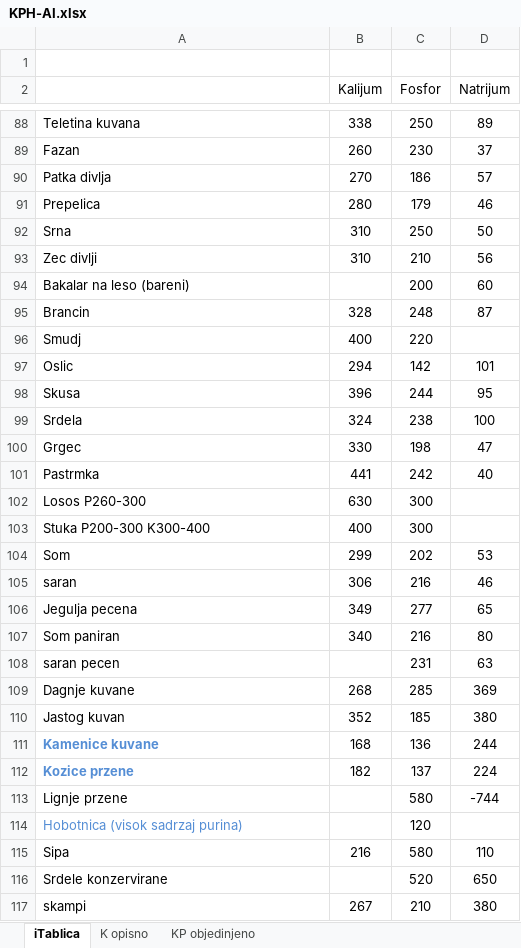
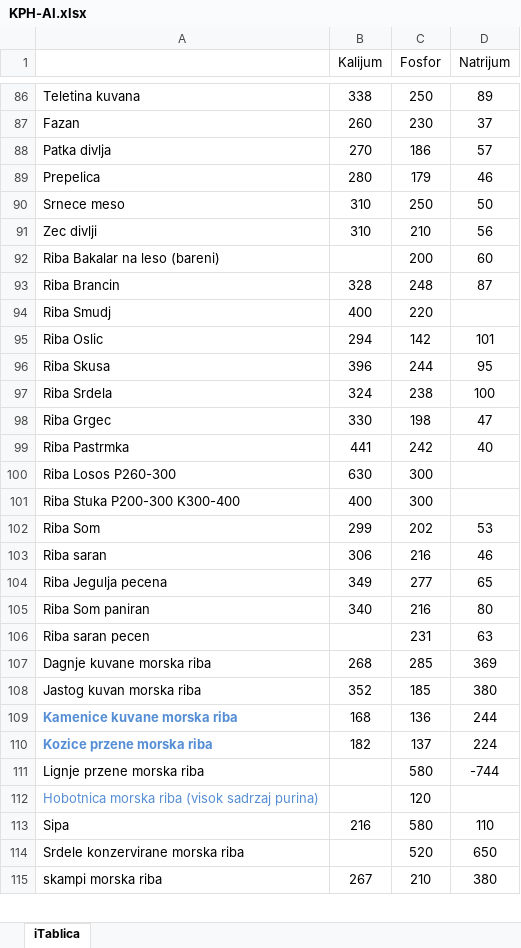
Before and after one commit to MAGADONNY/KPHC, an Excel workbook: KPH-AI.xlsx, sheet iTablica, drawn as a sheet; only a part is shown, gaps mark what is left out; values as stored, in another font and other column widths than the file's, no borders; conditional formats not drawn; removed rows and columns are numbered as before the commit, all else as after; the diff covers the shown part only; the diff names each change by its address in the sheet, - before the commit and + after, or states it on an @@ line.

```diff
--- a/KPH-AI.xlsx (sheet iTablica)
+++ b/KPH-AI.xlsx (sheet iTablica)
-sheet tab: K opisno
-sheet tab: KP objedinjeno
-row 1: (empty)
-A90: Srna
+A90: Srnece meso
-A92: Bakalar na leso (bareni)
+A92: Riba Bakalar na leso (bareni)
-A93: Brancin
+A93: Riba Brancin
-A94: Smudj
+A94: Riba Smudj
-A95: Oslic
+A95: Riba Oslic
-A96: Skusa
+A96: Riba Skusa
-A97: Srdela
+A97: Riba Srdela
-A98: Grgec
+A98: Riba Grgec
-A99: Pastrmka
+A99: Riba Pastrmka
-A100: Losos P260-300
+A100: Riba Losos P260-300
-A101: Stuka P200-300 K300-400
+A101: Riba Stuka P200-300 K300-400
-A102: Som
+A102: Riba Som
-A103: saran
+A103: Riba saran
-A104: Jegulja pecena
+A104: Riba Jegulja pecena
-A105: Som paniran
+A105: Riba Som paniran
-A106: saran pecen
+A106: Riba saran pecen
-A107: Dagnje kuvane
+A107: Dagnje kuvane morska riba
-A108: Jastog kuvan
+A108: Jastog kuvan morska riba
-A109: Kamenice kuvane
+A109: Kamenice kuvane morska riba
-A110: Kozice przene
+A110: Kozice przene morska riba
-A111: Lignje przene
+A111: Lignje przene morska riba
-A112: Hobotnica (visok sadrzaj purina)
+A112: Hobotnica morska riba (visok sadrzaj purina)
-A114: Srdele konzervirane
+A114: Srdele konzervirane morska riba
-A115: skampi
+A115: skampi morska riba
```
Also changed, not shown: 5 added rows, 8 removed rows, 86 edited cells and cell formats elsewhere in this sheet.
